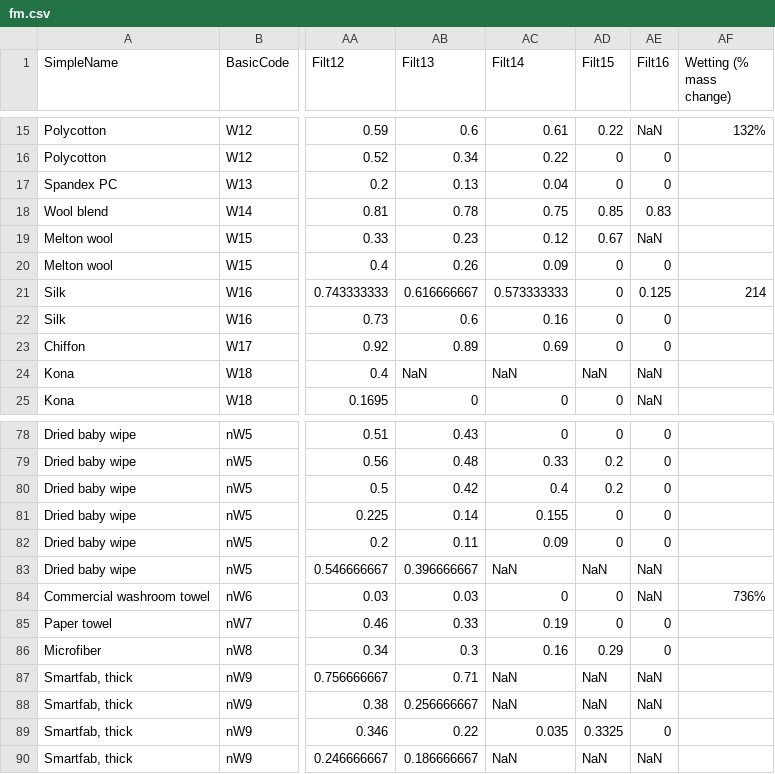
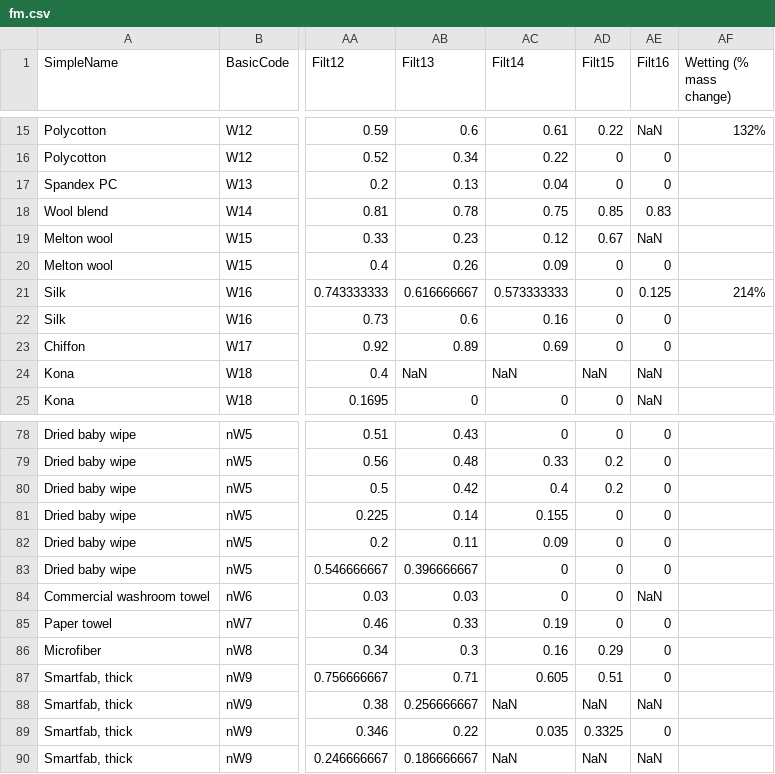
Before and after one commit to tsipkens/fmviz, a CSV file: data/fm.csv, drawn as a sheet; only a part is shown, gaps mark what is left out; the diff names each change by its address in the sheet, - before the commit and + after, or states it on an @@ line.

Commit message:
Bug fixes to updated data

```diff
--- a/data/fm.csv
+++ b/data/fm.csv
-AF21 (Wetting (% mass change)): 214
+AF21 (Wetting (% mass change)): 214%
-AC83 (Filt14): NaN
+AC83 (Filt14): 0
-AD83 (Filt15): NaN
+AD83 (Filt15): 0
-AE83 (Filt16): NaN
+AE83 (Filt16): 0
-AF84 (Wetting (% mass change)): 736%
+AF84 (Wetting (% mass change)): (empty)
-AC87 (Filt14): NaN
+AC87 (Filt14): 0.605
-AD87 (Filt15): NaN
+AD87 (Filt15): 0.51
-AE87 (Filt16): NaN
+AE87 (Filt16): 0
```
